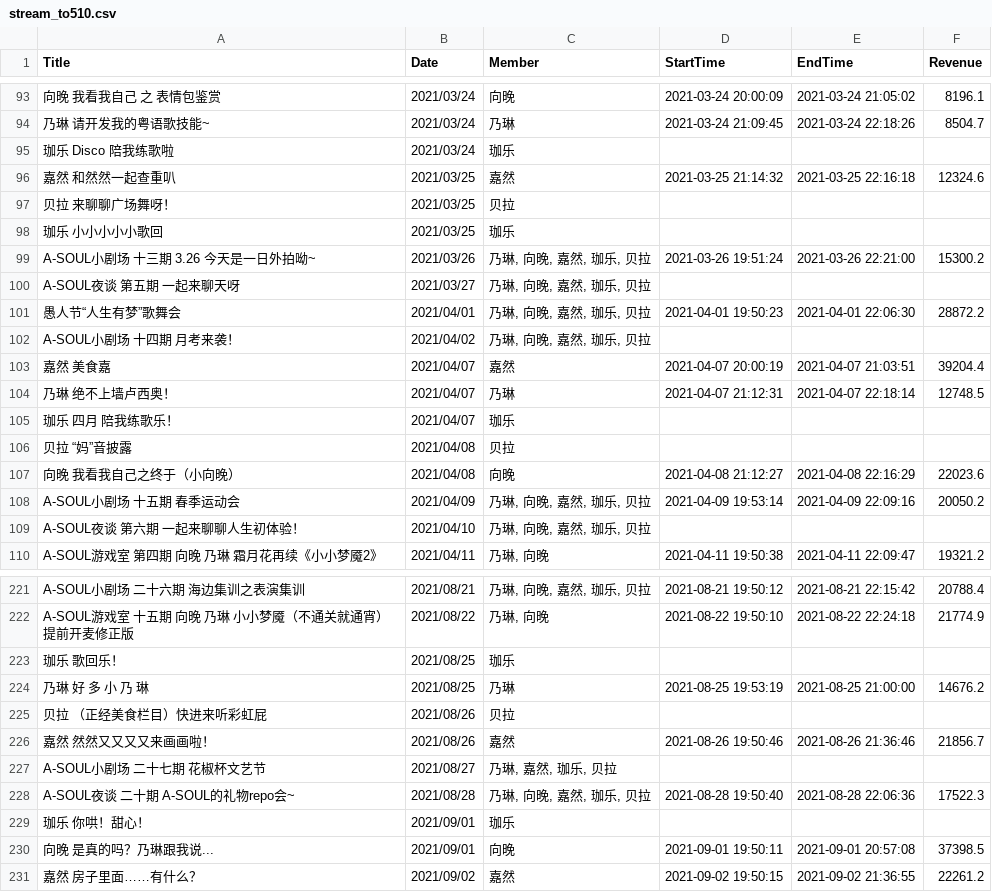
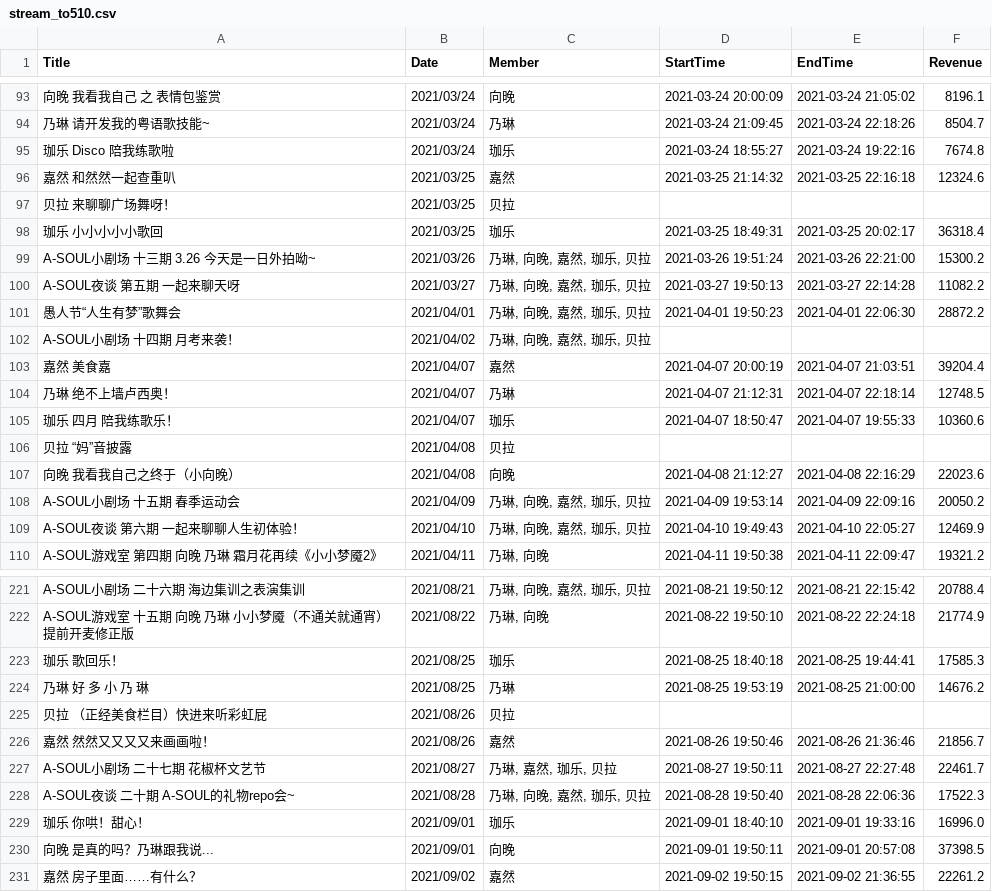
Before and after one commit to VictorAZ12/ZJStatistics, a CSV file: stream/stream_to510.csv, drawn as a sheet; only a part is shown, gaps mark what is left out; the diff covers the shown part only; the diff names each change by its address in the sheet, - before the commit and + after, or states it on an @@ line.

Commit message:
updated Carol's data

```diff
--- a/stream/stream_to510.csv
+++ b/stream/stream_to510.csv
-D95 (StartTime): (empty)
+D95 (StartTime): 2021-03-24 18:55:27
-E95 (EndTime): (empty)
+E95 (EndTime): 2021-03-24 19:22:16
-F95 (Revenue): (empty)
+F95 (Revenue): 7674.8
-D98 (StartTime): (empty)
+D98 (StartTime): 2021-03-25 18:49:31
-E98 (EndTime): (empty)
+E98 (EndTime): 2021-03-25 20:02:17
-F98 (Revenue): (empty)
+F98 (Revenue): 36318.4
-D100 (StartTime): (empty)
+D100 (StartTime): 2021-03-27 19:50:13
-E100 (EndTime): (empty)
+E100 (EndTime): 2021-03-27 22:14:28
-F100 (Revenue): (empty)
+F100 (Revenue): 11082.2
-D105 (StartTime): (empty)
+D105 (StartTime): 2021-04-07 18:50:47
-E105 (EndTime): (empty)
+E105 (EndTime): 2021-04-07 19:55:33
-F105 (Revenue): (empty)
+F105 (Revenue): 10360.6
-D109 (StartTime): (empty)
+D109 (StartTime): 2021-04-10 19:49:43
-E109 (EndTime): (empty)
+E109 (EndTime): 2021-04-10 22:05:27
-F109 (Revenue): (empty)
+F109 (Revenue): 12469.9
-D223 (StartTime): (empty)
+D223 (StartTime): 2021-08-25 18:40:18
-E223 (EndTime): (empty)
+E223 (EndTime): 2021-08-25 19:44:41
-F223 (Revenue): (empty)
+F223 (Revenue): 17585.3
-D227 (StartTime): (empty)
+D227 (StartTime): 2021-08-27 19:50:11
-E227 (EndTime): (empty)
+E227 (EndTime): 2021-08-27 22:27:48
-F227 (Revenue): (empty)
+F227 (Revenue): 22461.7
-D229 (StartTime): (empty)
+D229 (StartTime): 2021-09-01 18:40:10
-E229 (EndTime): (empty)
+E229 (EndTime): 2021-09-01 19:33:16
-F229 (Revenue): (empty)
+F229 (Revenue): 16996.0
```
Also changed, not shown: 159 edited cells elsewhere in this file, 1 other file.
